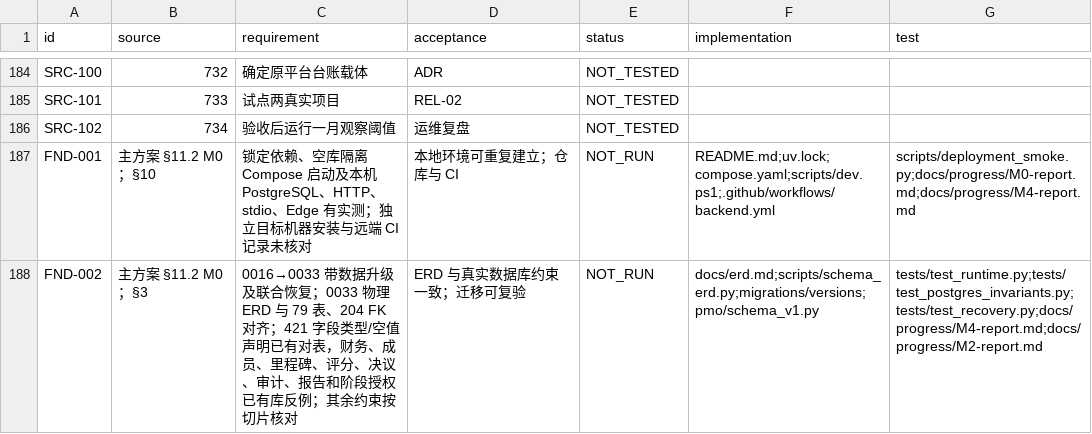
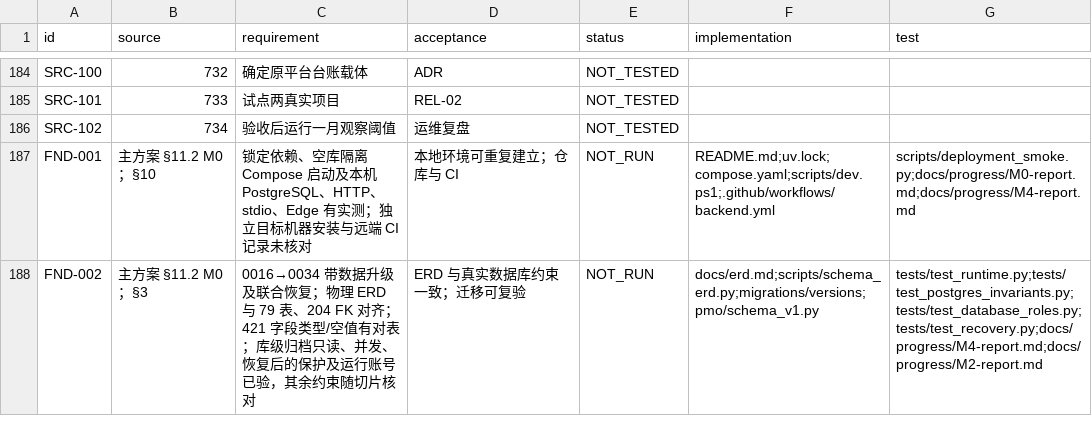
Before and after one commit to Changxin-YR/PM, a CSV file: docs/acceptance/traceability.csv, drawn as a sheet; only a part is shown, gaps mark what is left out; the diff covers the shown part only.

```diff
--- a/docs/acceptance/traceability.csv
+++ b/docs/acceptance/traceability.csv
@@ -187,2 +187,2 @@
 "FND-001","主方案 §11.2 M0；§10","锁定依赖、空库隔离 Compose 启动及本机 PostgreSQL、HTTP、stdio、Edge 有实测；独立目标机器安装与远端 CI 记录未核对","本地环境可重复建立；仓库与 CI","NOT_RUN","README.md;uv.lock;compose.yaml;scripts/dev.ps1;.github/workflows/backend.yml","scripts/deployment_smoke.py;docs/progress/M0-report.md;docs/progress/M4-report.md"
-"FND-002","主方案 §11.2 M0；§3","0016→0033 带数据升级及联合恢复；0033 物理 ERD 与 79 表、204 FK 对齐；421 字段类型/空值声明已有对表，财务、成员、里程碑、评分、决议、审计、报告和阶段授权已有库反例；其余约束按切片核对","ERD 与真实数据库约束一致；迁移可复验","NOT_RUN","docs/erd.md;scripts/schema_erd.py;migrations/versions;pmo/schema_v1.py","tests/test_runtime.py;tests/test_postgres_invariants.py;tests/test_recovery.py;docs/progress/M4-report.md;docs/progress/M2-report.md"
+"FND-002","主方案 §11.2 M0；§3","0016→0034 带数据升级及联合恢复；物理 ERD 与 79 表、204 FK 对齐；421 字段类型/空值有对表；库级归档只读、并发、恢复后的保护及运行账号已验，其余约束随切片核对","ERD 与真实数据库约束一致；迁移可复验","NOT_RUN","docs/erd.md;scripts/schema_erd.py;migrations/versions;pmo/schema_v1.py","tests/test_runtime.py;tests/test_postgres_invariants.py;tests/test_database_roles.py;tests/test_recovery.py;docs/progress/M4-report.md;docs/progress/M2-report.md"
```
Also changed, not shown: 9 edited cells elsewhere in this file, 12 other files.
